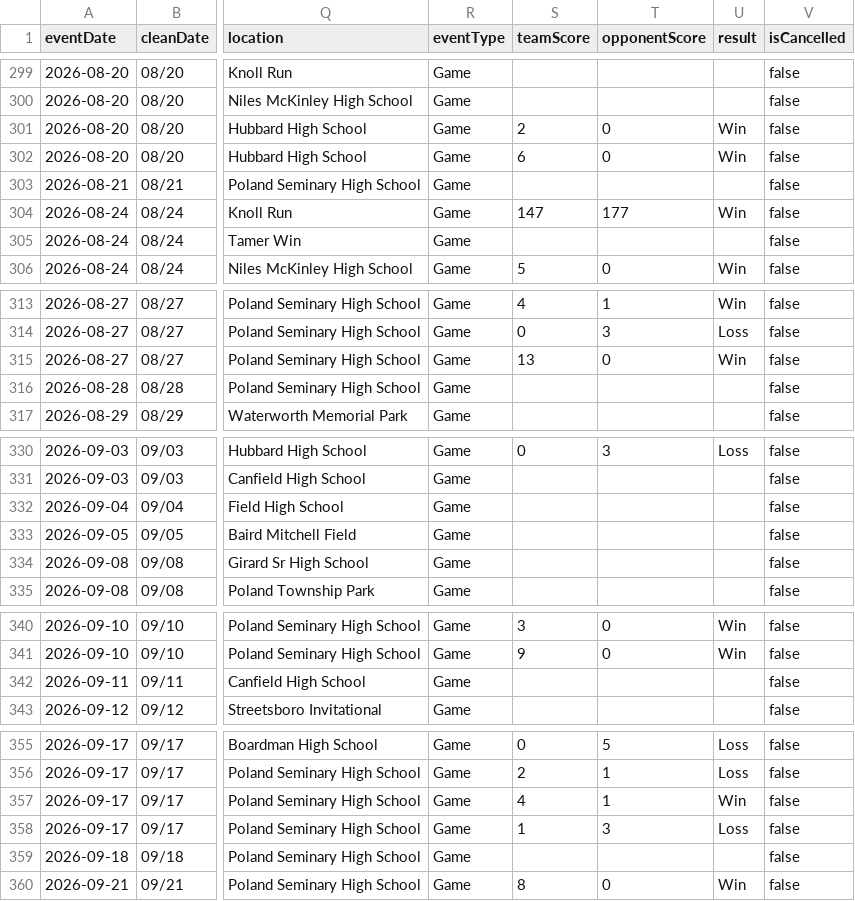
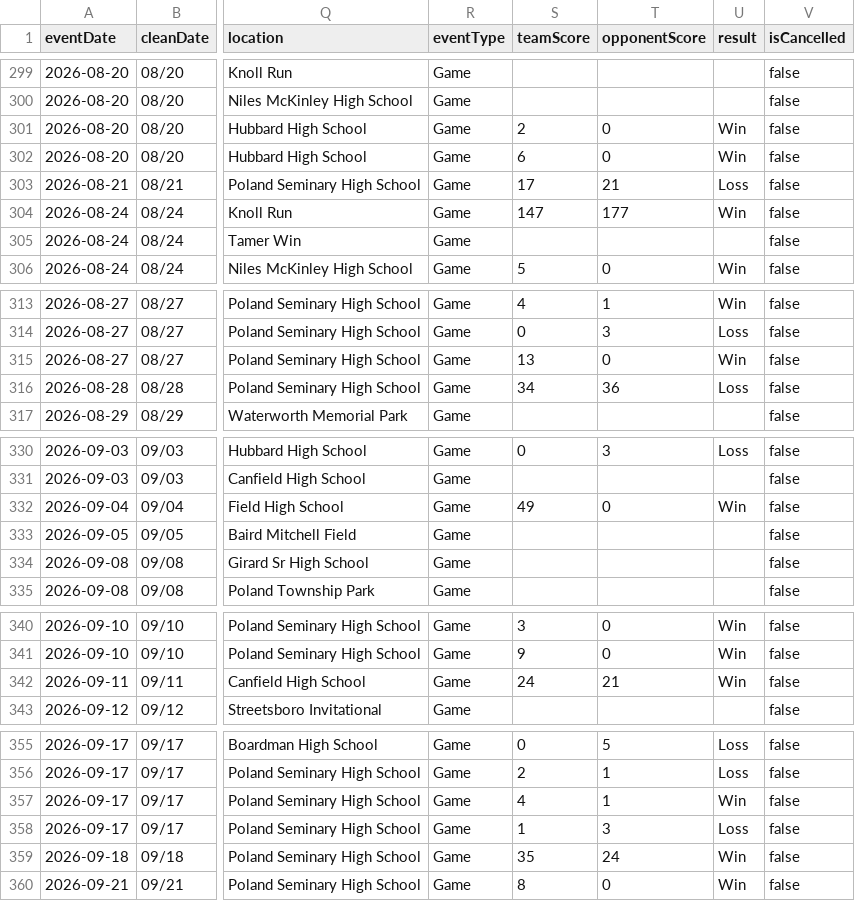
Before and after one commit to nruggieri-poland/schedules, a CSV file: rollups/varsity/combined.csv, drawn as a sheet; only a part is shown, gaps mark what is left out; the diff covers the shown part only; the diff names each change by its address in the sheet, - before the commit and + after, or states it on an @@ line.

```diff
--- a/rollups/varsity/combined.csv
+++ b/rollups/varsity/combined.csv
-S303 (teamScore): (empty)
+S303 (teamScore): 17
-T303 (opponentScore): (empty)
+T303 (opponentScore): 21
-U303 (result): (empty)
+U303 (result): Loss
-S316 (teamScore): (empty)
+S316 (teamScore): 34
-T316 (opponentScore): (empty)
+T316 (opponentScore): 36
-U316 (result): (empty)
+U316 (result): Loss
-S332 (teamScore): (empty)
+S332 (teamScore): 49
-T332 (opponentScore): (empty)
+T332 (opponentScore): 0
-U332 (result): (empty)
+U332 (result): Win
-S342 (teamScore): (empty)
+S342 (teamScore): 24
-T342 (opponentScore): (empty)
+T342 (opponentScore): 21
-U342 (result): (empty)
+U342 (result): Win
-S359 (teamScore): (empty)
+S359 (teamScore): 35
-T359 (opponentScore): (empty)
+T359 (opponentScore): 24
-U359 (result): (empty)
+U359 (result): Win
```
Also changed, not shown: 9 edited cells elsewhere in this file, teams/football-varsity.csv, 10 other files.
